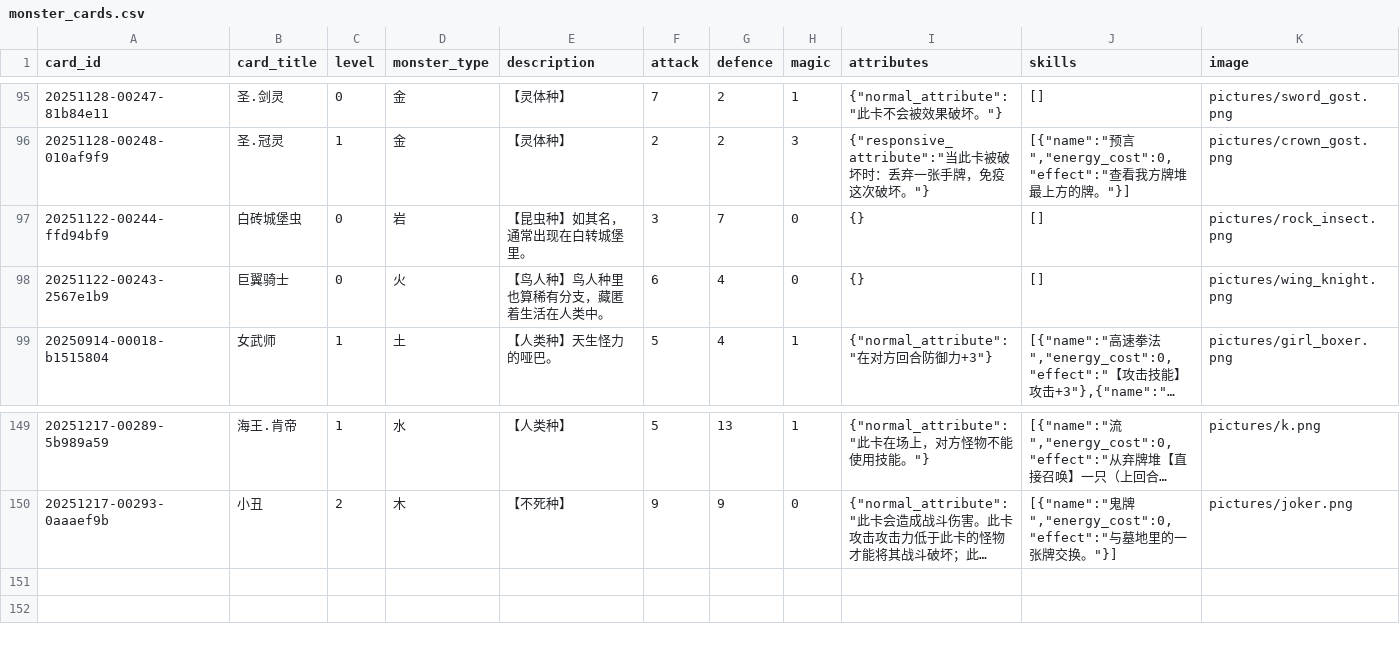
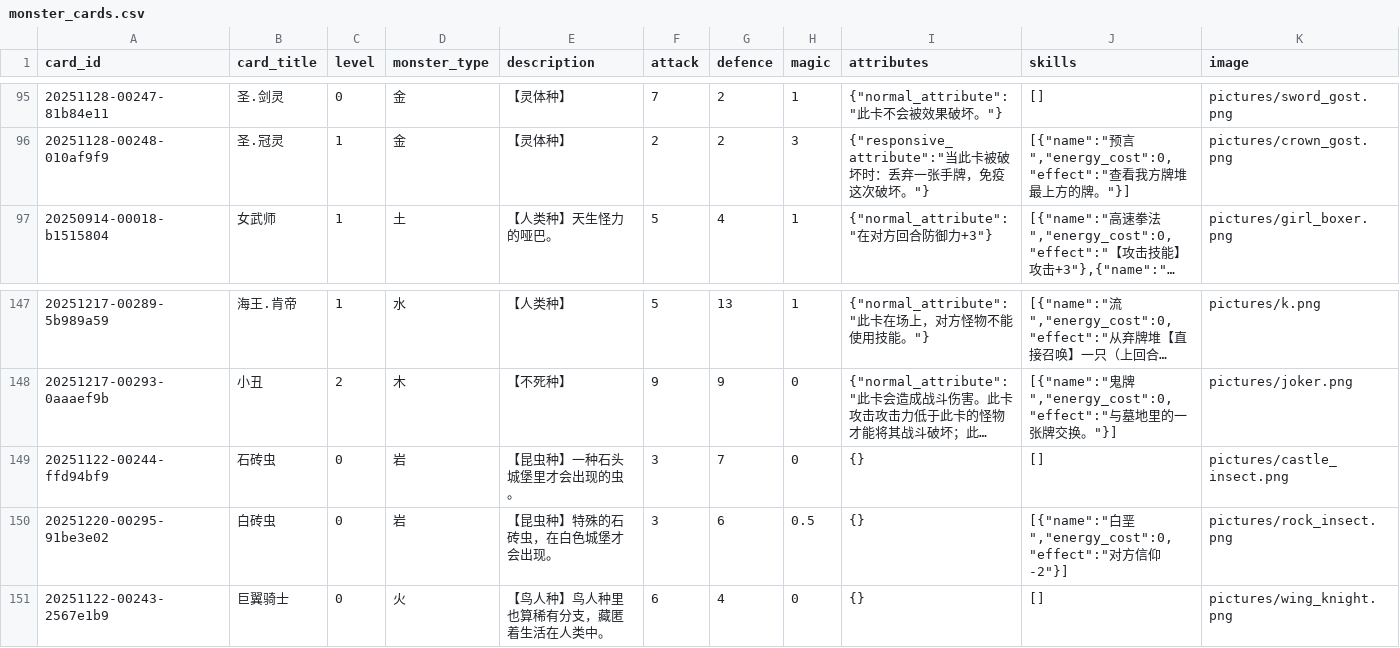
Before and after one commit to Apollo1840/BoardGame, a CSV file: GemuLand/monster_cards.csv, drawn as a sheet; only a part is shown, gaps mark what is left out; long unchanged cells end in …; removed rows and columns are numbered as before the commit, all else as after; rows hold the shown columns only; the diff names each change by its address in the sheet, - before the commit and + after, or states it on an @@ line.

Commit message:
promote easy cards

```diff
--- a/GemuLand/monster_cards.csv
+++ b/GemuLand/monster_cards.csv
-row 97: 20251122-00244-ffd94bf9 | 白砖城堡虫 | 0 | 岩 | 【昆虫种】如其名，通常出现在白转城堡里。 | 3 | 7 | 0 | {} | [] | pictures/rock_insect.png
-row 98: 20251122-00243-2567e1b9 | 巨翼骑士 | 0 | 火 | 【鸟人种】鸟人种里也算稀有分支，藏匿着生活在人类中。 | 6 | 4 | 0 | {} | [] | pictures/wing_knight.png
+row 149: 20251122-00244-ffd94bf9 | 石砖虫 | 0 | 岩 | 【昆虫种】一种石头城堡里才会出现的虫。 | 3 | 7 | 0 | {} | [] | pictures/castle_insect.png
+row 150: 20251220-00295-91be3e02 | 白砖虫 | 0 | 岩 | 【昆虫种】特殊的石砖虫，在白色城堡才会出现。 | 3 | 6 | 0.5 | {} | [{"name":"白垩","energy_cost":0,"effect":"对方信仰-2"}] | pictures/rock_insect.png
+row 151: 20251122-00243-2567e1b9 | 巨翼骑士 | 0 | 火 | 【鸟人种】鸟人种里也算稀有分支，藏匿着生活在人类中。 | 6 | 4 | 0 | {} | [] | pictures/wing_knight.png
```
Also changed, not shown: GemuLand/monster_cards_en.csv, GemuLand/prophecy_cards.csv, 2 other files.
